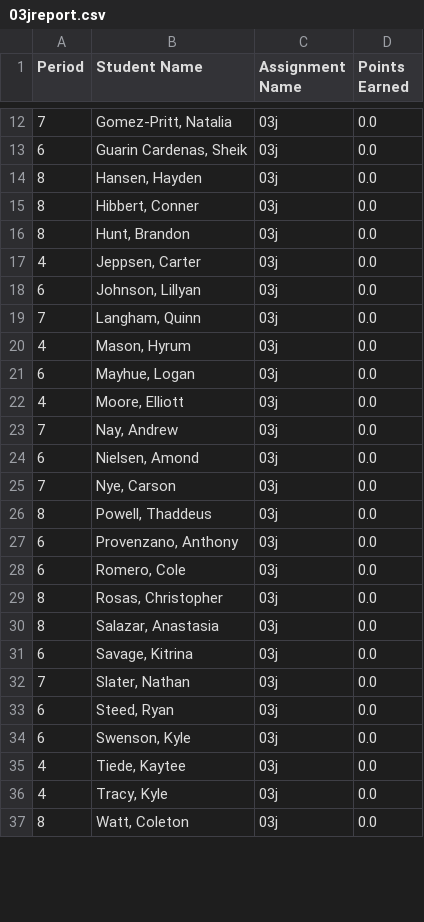
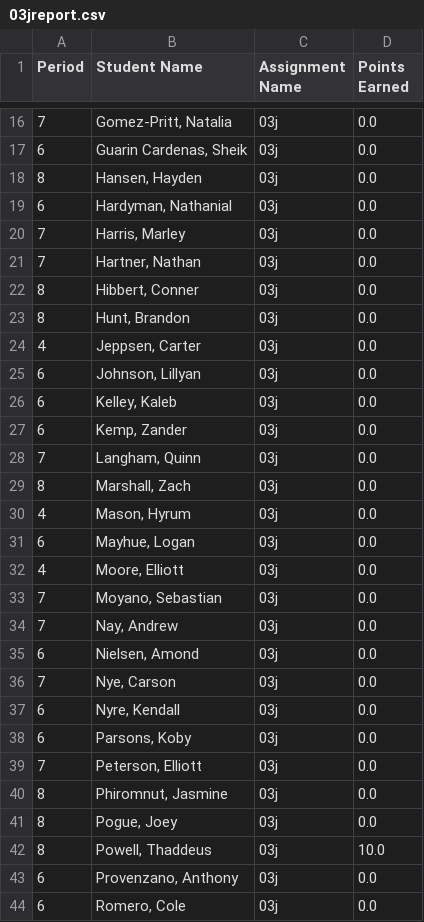
Before and after one commit to mrsimonsen/SimoGrader, a CSV file: 03jreport.csv, drawn as a sheet; only a part is shown, gaps mark what is left out; the shorter side is filled out with more unchanged rows; the diff covers the shown part only.

Commit message:
grading

```diff
--- a/03jreport.csv
+++ b/03jreport.csv
@@ -14,2 +18,5 @@ Period,Student Name,Assignment Name,Points Earned
 8,"Hansen, Hayden",03j,0.0
+6,"Hardyman, Nathanial",03j,0.0
+7,"Harris, Marley",03j,0.0
+7,"Hartner, Nathan",03j,0.0
 8,"Hibbert, Conner",03j,0.0
@@ -18,3 +25,6 @@ Period,Student Name,Assignment Name,Points Earned
 6,"Johnson, Lillyan",03j,0.0
+6,"Kelley, Kaleb",03j,0.0
+6,"Kemp, Zander",03j,0.0
 7,"Langham, Quinn",03j,0.0
+8,"Marshall, Zach",03j,0.0
 4,"Mason, Hyrum",03j,0.0
@@ -22,2 +32,3 @@ Period,Student Name,Assignment Name,Points Earned
 4,"Moore, Elliott",03j,0.0
+7,"Moyano, Sebastian ",03j,0.0
 7,"Nay, Andrew",03j,0.0
@@ -25,3 +36,8 @@ Period,Student Name,Assignment Name,Points Earned
 7,"Nye, Carson",03j,0.0
-8,"Powell, Thaddeus",03j,0.0
+6,"Nyre, Kendall",03j,0.0
+6,"Parsons, Koby",03j,0.0
+7,"Peterson, Elliott",03j,0.0
+8,"Phiromnut, Jasmine",03j,0.0
+8,"Pogue, Joey",03j,0.0
+8,"Powell, Thaddeus",03j,10.0
 6,"Provenzano, Anthony",03j,0.0
```
Also changed, not shown: 9 added rows and 1 edited cell elsewhere in this file.
